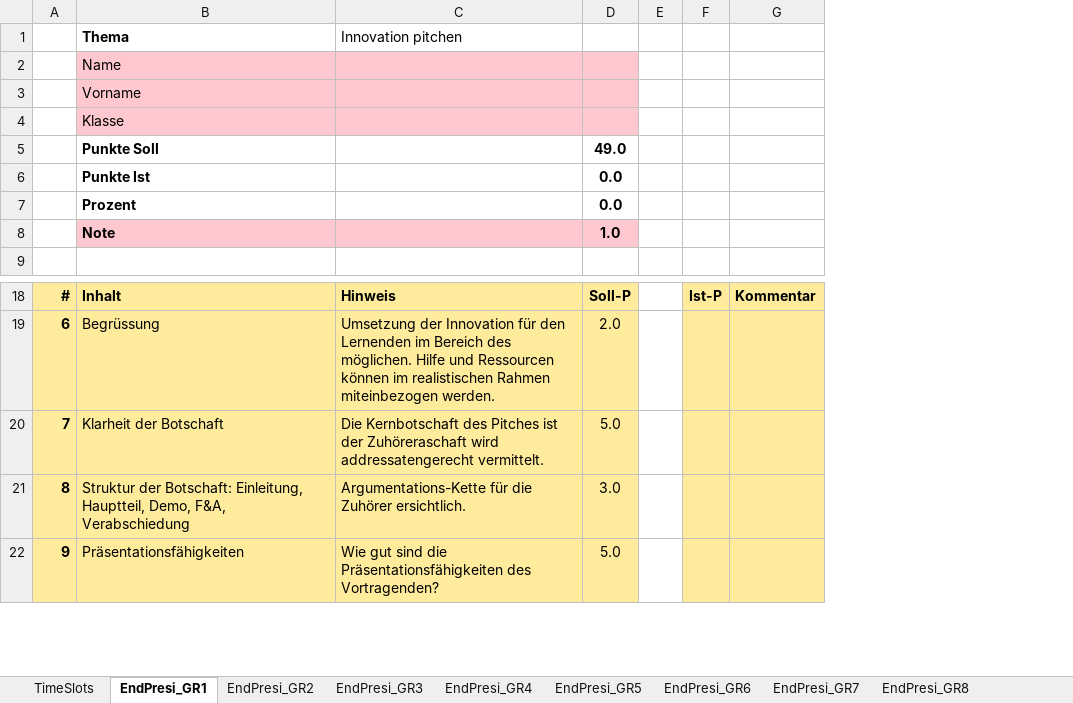
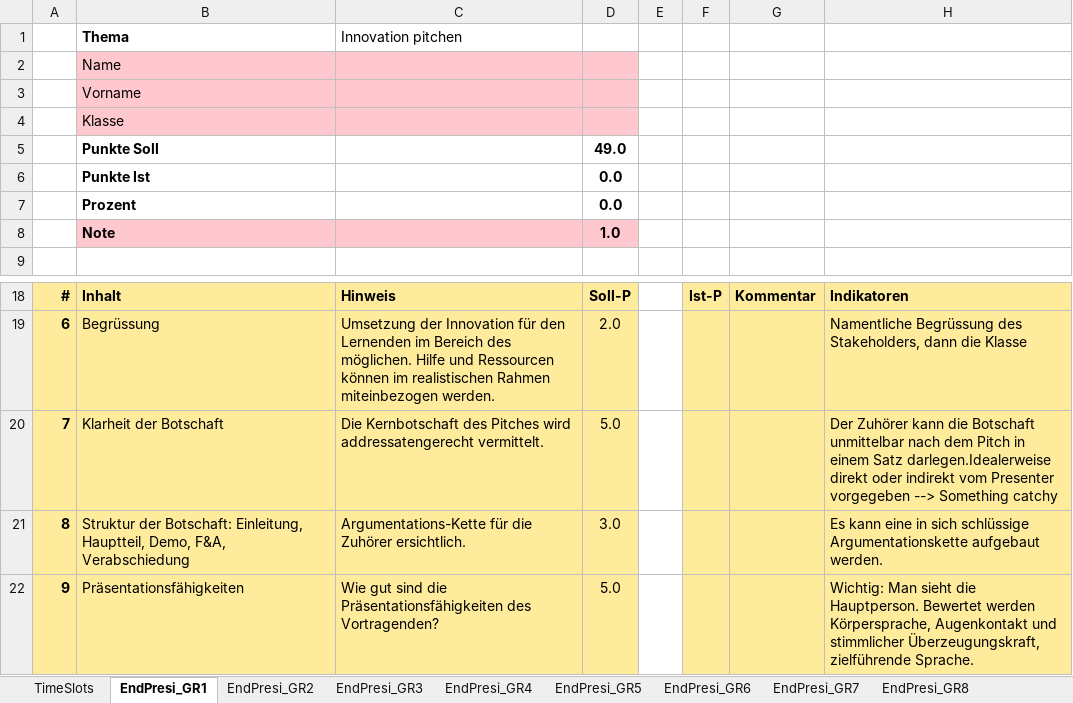
Before and after one commit to BZZ-Commons/bzz-dokuwiki, an Excel workbook: wiki/media/de/modul/m241/learningunits/lu02/theorie/m241_lb3_v1_bewertungsraster_pitch_video.xlsx, sheet EndPresi_GR1, drawn as a sheet; only a part is shown, gaps mark what is left out; values as stored, in another font and other column widths than the file's, no borders; the diff names each change by its address in the sheet, - before the commit and + after, or states it on an @@ line.

Commit message:
2026-04-22 12:15:01 Backup

```diff
--- a/wiki/media/de/modul/m241/learningunits/lu02/theorie/m241_lb3_v1_bewertungsraster_pitch_video.xlsx (sheet EndPresi_GR1)
+++ b/wiki/media/de/modul/m241/learningunits/lu02/theorie/m241_lb3_v1_bewertungsraster_pitch_video.xlsx (sheet EndPresi_GR1)
@@ column H unhidden, rows 18-22: Indikatoren | Namentliche Begrüssung des Stakeholders, dann die Klasse | Der Zuhörer kann die Botschaft unmittelbar nach dem Pitch in einem Satz darlegen.Idealerweise direkt oder indirekt vom Presenter vorgegeben --> Something catchy | Es kann eine in sich schlüssige Argumentationskette aufgebaut werden. | Wichtig: Man sieht die Hauptperson. Bewertet werden Körpersprache, Augenkontakt und stimmlicher Überzeugungskraft, zielführende Sprache. @@
-C20: …des Pitches ist der Zuhöreraschaft wird addressatengerecht…
+C20: …des Pitches wird addressatengerecht…
```
Also changed, not shown: hidden cells.
